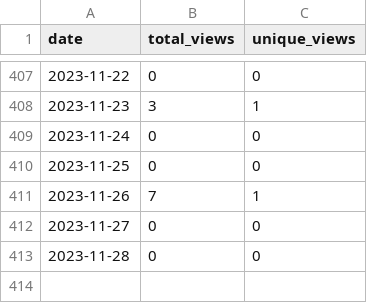
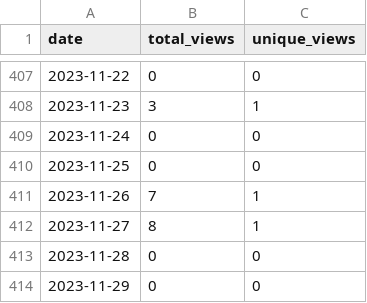
Before and after one commit to merrymitch/COMP2210, a CSV file: .traffic/views.csv, drawn as a sheet; only a part is shown, gaps mark what is left out.

```diff
--- a/.traffic/views.csv
+++ b/.traffic/views.csv
@@ -411,3 +411,4 @@ date,total_views,unique_views
 2023-11-26,7,1
-2023-11-27,0,0
+2023-11-27,8,1
 2023-11-28,0,0
+2023-11-29,0,0
```
Also changed, not shown: .traffic/clones.csv, 3 other files.
